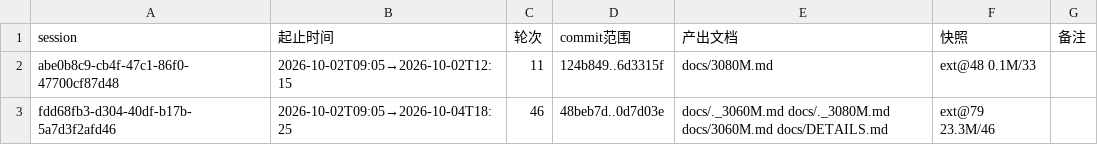
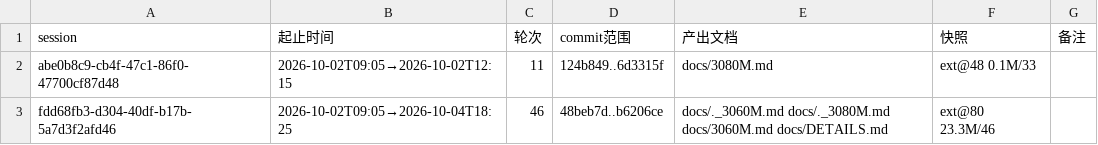
Before and after one commit to luweigen/Strata, a TSV file: _traj/INDEX.tsv, drawn as a sheet.

```diff
--- a/_traj/INDEX.tsv
+++ b/_traj/INDEX.tsv
@@ -2,2 +2,2 @@ session	起止时间	轮次	commit范围	产出文档	快照	备注
 abe0b8c9-cb4f-47c1-86f0-47700cf87d48	2026-10-02T09:05→2026-10-02T12:15	11	124b849..6d3315f	docs/3080M.md	ext@48 0.1M/33	
-fdd68fb3-d304-40df-b17b-5a7d3f2afd46	2026-10-02T09:05→2026-10-04T18:25	46	48beb7d..0d7d03e	docs/._3060M.md docs/._3080M.md docs/3060M.md docs/DETAILS.md	ext@79 23.3M/46	
+fdd68fb3-d304-40df-b17b-5a7d3f2afd46	2026-10-02T09:05→2026-10-04T18:25	46	48beb7d..b6206ce	docs/._3060M.md docs/._3080M.md docs/3060M.md docs/DETAILS.md	ext@80 23.3M/46	
```
Also changed, not shown: _traj/work/fdd68fb3-d304-40df-b17b-5a7d3f2afd46/MANIFEST.tsv, 3 other files.
